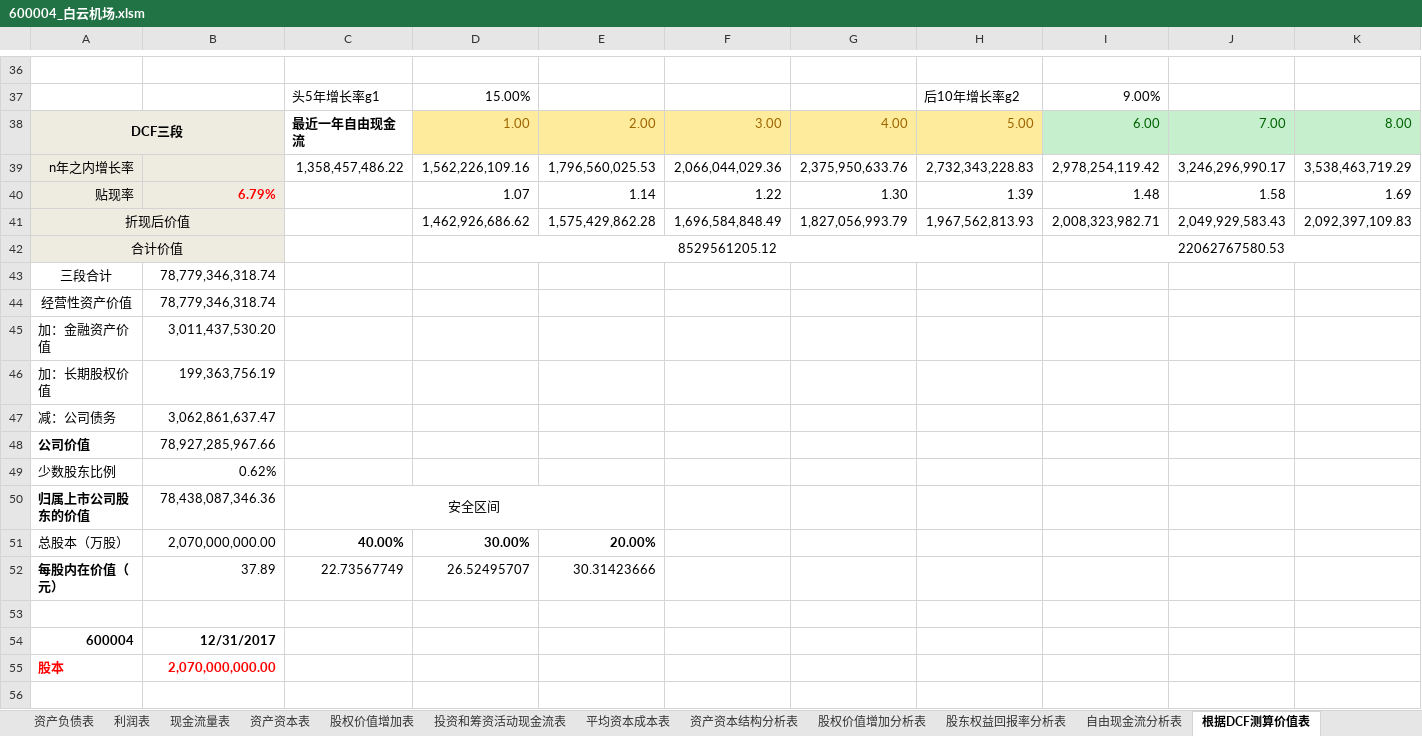
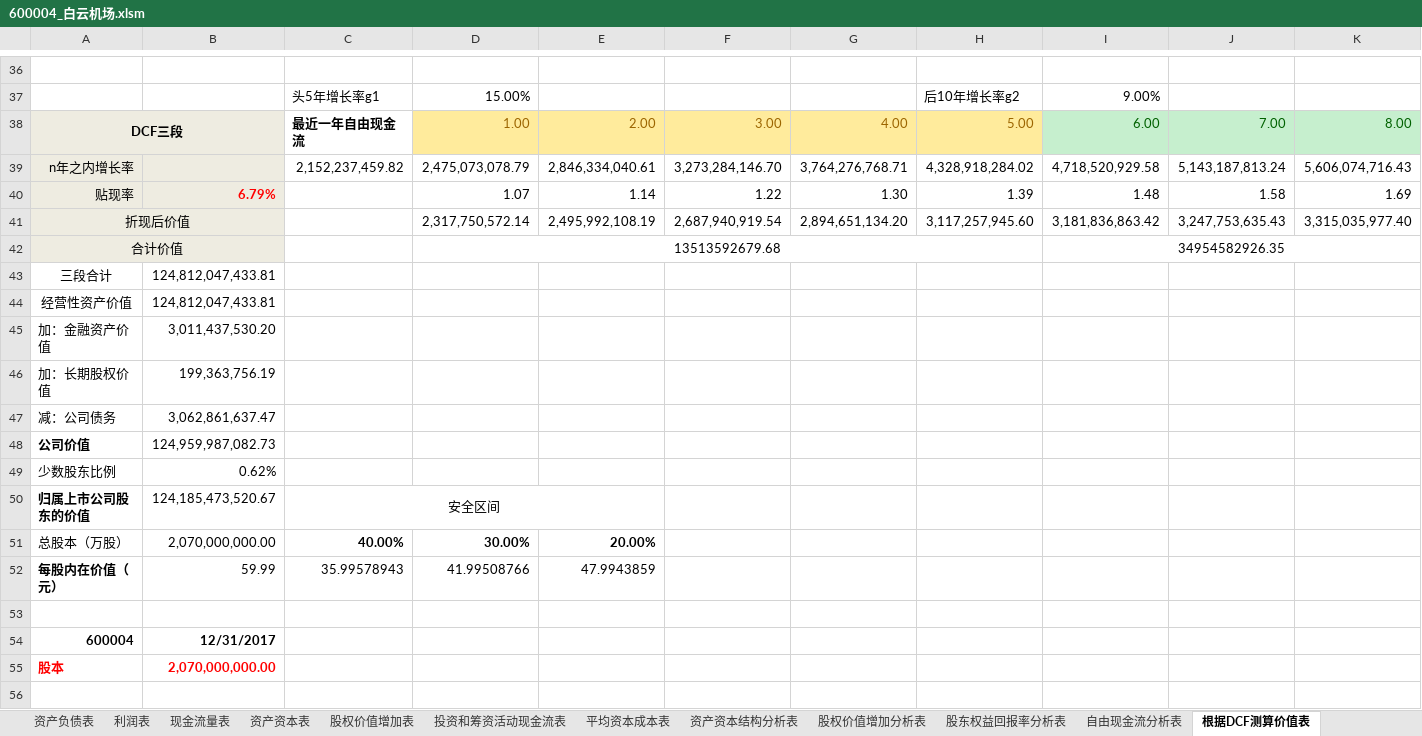
Before and after one commit to SkyFlyingFree/FinancialAnalysis, an Excel workbook: 上市公司/600004_白云机场.xlsm, sheet 根据DCF测算价值表, drawn as a sheet; only a part is shown, gaps mark what is left out; values as stored, in another font and other column widths than the file's, no borders; charts and pictures not drawn; removed rows and columns are numbered as before the commit, all else as after; rows hold the shown columns only; the diff covers the shown part only; the diff names each change by its address in the sheet, - before the commit and + after, or states it on an @@ line.

```diff
--- a/上市公司/600004_白云机场.xlsm (sheet 根据DCF测算价值表)
+++ b/上市公司/600004_白云机场.xlsm (sheet 根据DCF测算价值表)
-row 39: n年之内增长率 |  | 1,358,457,486.22 | 1,562,226,109.16 | 1,796,560,025.53 | 2,066,044,029.36 | 2,375,950,633.76 | 2,732,343,228.83 | 2,978,254,119.42 | 3,246,296,990.17 | 3,538,463,719.29
+row 39: n年之内增长率 |  | 2,152,237,459.82 | 2,475,073,078.79 | 2,846,334,040.61 | 3,273,284,146.70 | 3,764,276,768.71 | 4,328,918,284.02 | 4,718,520,929.58 | 5,143,187,813.24 | 5,606,074,716.43
-row 41: 折现后价值 |  |  | 1,462,926,686.62 | 1,575,429,862.28 | 1,696,584,848.49 | 1,827,056,993.79 | 1,967,562,813.93 | 2,008,323,982.71 | 2,049,929,583.43 | 2,092,397,109.83
-row 42: 合计价值 |  |  | 8529561205.12 |  |  |  |  | 22062767580.53
+row 41: 折现后价值 |  |  | 2,317,750,572.14 | 2,495,992,108.19 | 2,687,940,919.54 | 2,894,651,134.20 | 3,117,257,945.60 | 3,181,836,863.42 | 3,247,753,635.43 | 3,315,035,977.40
+row 42: 合计价值 |  |  | 13513592679.68 |  |  |  |  | 34954582926.35
-B43:B44: 78,779,346,318.74
+B43:B44: 124,812,047,433.81
-B48: 78,927,285,967.66
+B48: 124,959,987,082.73
-B50: 78,438,087,346.36
+B50: 124,185,473,520.67
-row 52: 每股内在价值（元） | 37.89 | 22.73567749 | 26.52495707 | 30.31423666
+row 52: 每股内在价值（元） | 59.99 | 35.99578943 | 41.99508766 | 47.9943859
```
Also changed, not shown: 2 added rows, 2 removed rows and 18 edited cells elsewhere in this sheet, sheet 自由现金流分析表, formulas that keep their value, hidden cells, charts or pictures, 上市公司/002643_万润股份.xlsm, 上市公司/600309_万华化学.xlsm, 4 other files.
